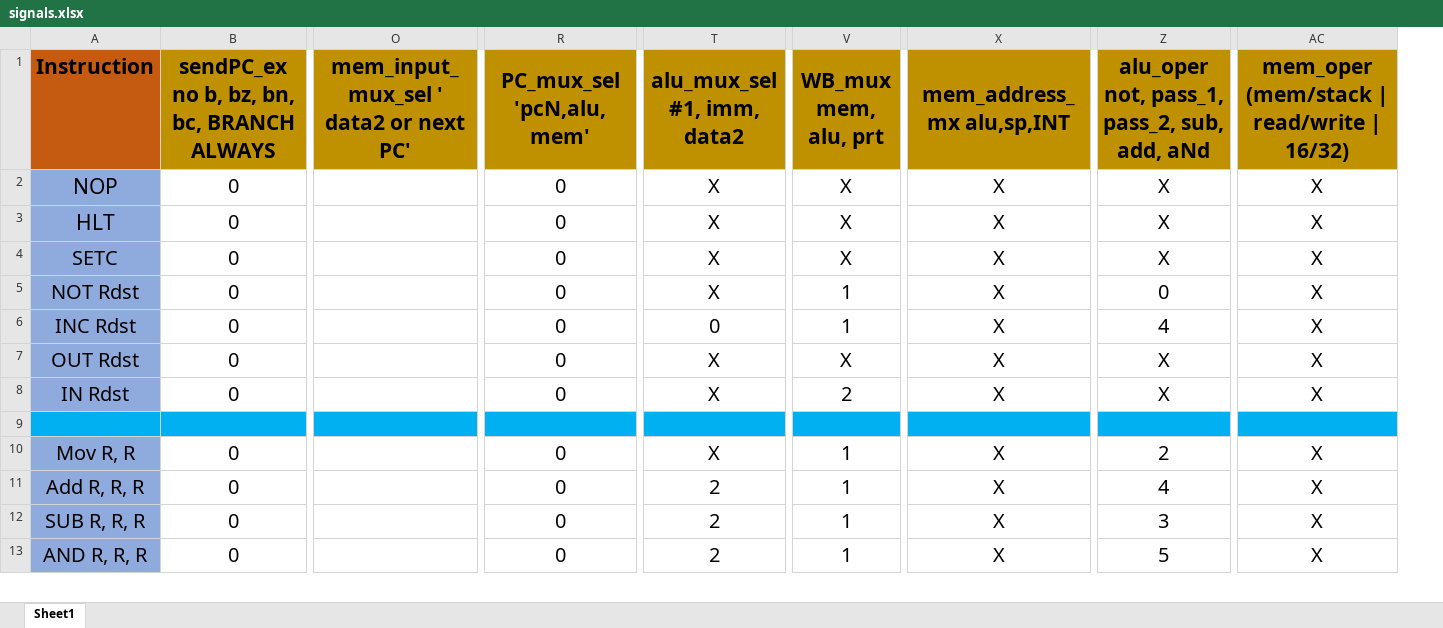
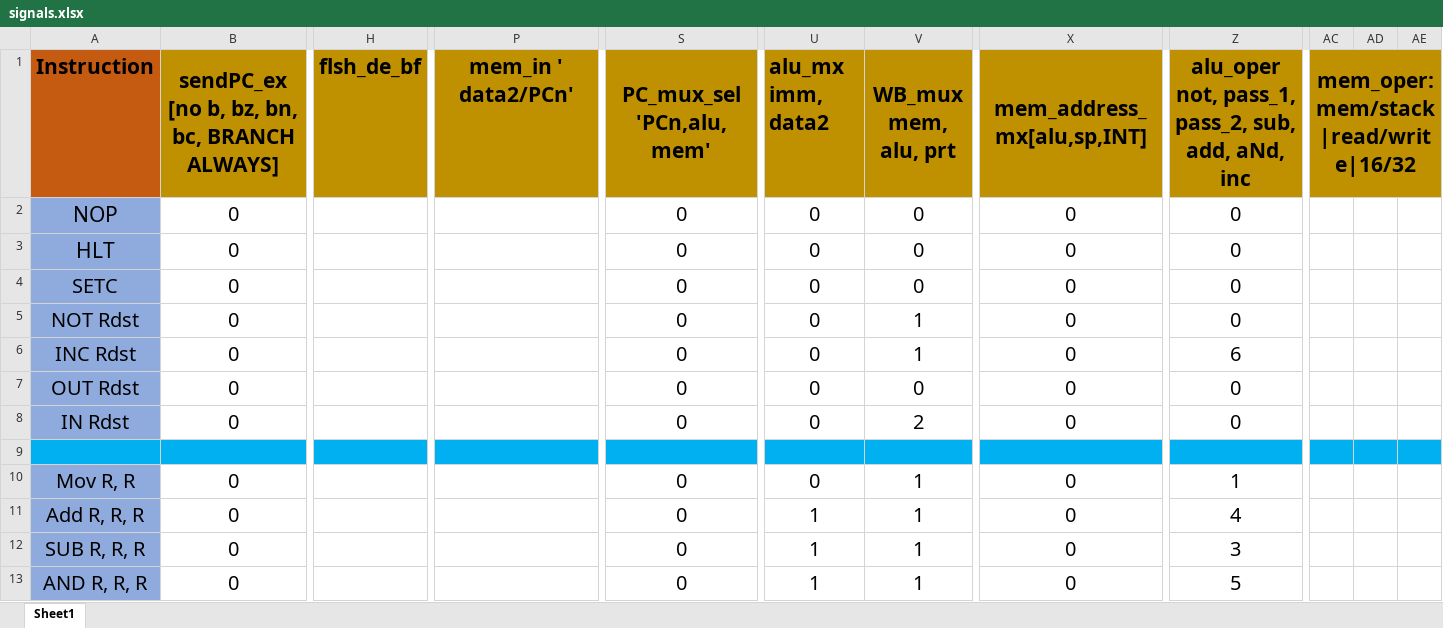
Before and after one commit to GhiathAjam/MIPS-Pipeline-Processor, an Excel workbook: signals.xlsx, sheet Sheet1, drawn as a sheet; only a part is shown, gaps mark what is left out; values as stored, in another font and other column widths than the file's, no borders; removed rows and columns are numbered as before the commit, all else as after; the diff covers the shown part only; the diff names each change by its address in the sheet, - before the commit and + after, or states it on an @@ line.

Commit message:
+guidelines, modify signals

```diff
--- a/signals.xlsx (sheet Sheet1)
+++ b/signals.xlsx (sheet Sheet1)
+column H (flsh_de_bf), empty
-column T (alu_mux_sel #1, imm, data2), rows 2-13: X | X | X | X | 0 | X | X |  | X | 2 | 2 | 2
+column U (alu_mx imm, data2), rows 2-13: 0 | 0 | 0 | 0 | 0 | 0 | 0 |  | 0 | 1 | 1 | 1
-column AC, rows 1-13: mem_oper (mem/stack | read/write | 16/32) | X | X | X | X | X | X | X |  | X | X | X | X
+column AC, row 1: mem_oper:mem/stack|read/write|16/32
+column AD, empty
+column AE, empty
-B1: sendPC_ex no b, bz, bn, bc, BRANCH ALWAYS
+B1: sendPC_ex [no b, bz, bn, bc, BRANCH ALWAYS]
-P1: mem_input_mux_sel ' data2 or next PC'
+P1: mem_in ' data2/PCn'
-S1: PC_mux_sel 'pcN,alu,mem'
+S1: PC_mux_sel 'PCn,alu,mem'
-X1: mem_address_mx alu,sp,INT
+X1: mem_address_mx[alu,sp,INT]
-Z1: …sub, add, aNd
+Z1: …sub, add, aNd, inc
-V2:V4 (WB_mux mem, alu, prt): X
+V2:V4 (WB_mux mem, alu, prt): 0
-X2:X8 (mem_address_mx[alu,sp,INT]): X
+X2:X8 (mem_address_mx[alu,sp,INT]): 0
-Z2:Z4: X
+Z2:Z4: 0
-Z6: 4
+Z6: 6
-V7 (WB_mux mem, alu, prt): X
+V7 (WB_mux mem, alu, prt): 0
-Z7:Z8: X
+Z7:Z8: 0
-X10:X13 (mem_address_mx[alu,sp,INT]): X
+X10:X13 (mem_address_mx[alu,sp,INT]): 0
-Z10: 2
+Z10: 1
```
Also changed, not shown: 1 added row, 1 removed row, 1 removed column, 37 edited cells and cell formats elsewhere in this sheet, 1 other file.
